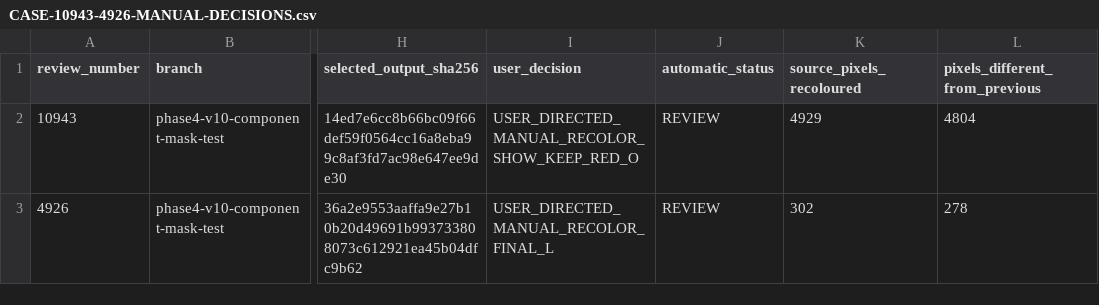
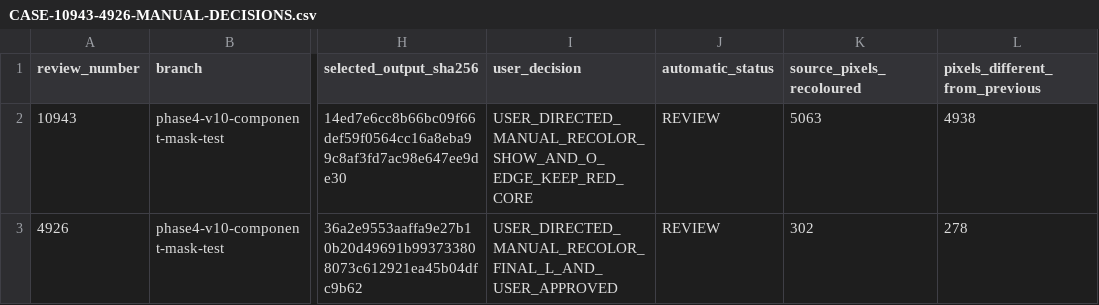
Before and after one commit to Evolution-by-Warder/PiconHub-Warder-Evolution, a CSV file: reports/warder-master-production/phase4-v10-experiment-20260925/CASE-10943-4926-MANUAL-DECISIONS.csv, drawn as a sheet; only a part is shown, gaps mark what is left out; the diff names each change by its address in the sheet, - before the commit and + after, or states it on an @@ line.

Commit message:
Refine case 10943 edge and record case 4926 approval

```diff
--- a/reports/warder-master-production/phase4-v10-experiment-20260925/CASE-10943-4926-MANUAL-DECISIONS.csv
+++ b/reports/warder-master-production/phase4-v10-experiment-20260925/CASE-10943-4926-MANUAL-DECISIONS.csv
-I2 (user_decision): USER_DIRECTED_MANUAL_RECOLOR_SHOW_KEEP_RED_O
+I2 (user_decision): USER_DIRECTED_MANUAL_RECOLOR_SHOW_AND_O_EDGE_KEEP_RED_CORE
-K2 (source_pixels_recoloured): 4929
+K2 (source_pixels_recoloured): 5063
-L2 (pixels_different_from_previous): 4804
+L2 (pixels_different_from_previous): 4938
-I3 (user_decision): USER_DIRECTED_MANUAL_RECOLOR_FINAL_L
+I3 (user_decision): USER_DIRECTED_MANUAL_RECOLOR_FINAL_L_AND_USER_APPROVED
```
Also changed, not shown: 5 other files.
